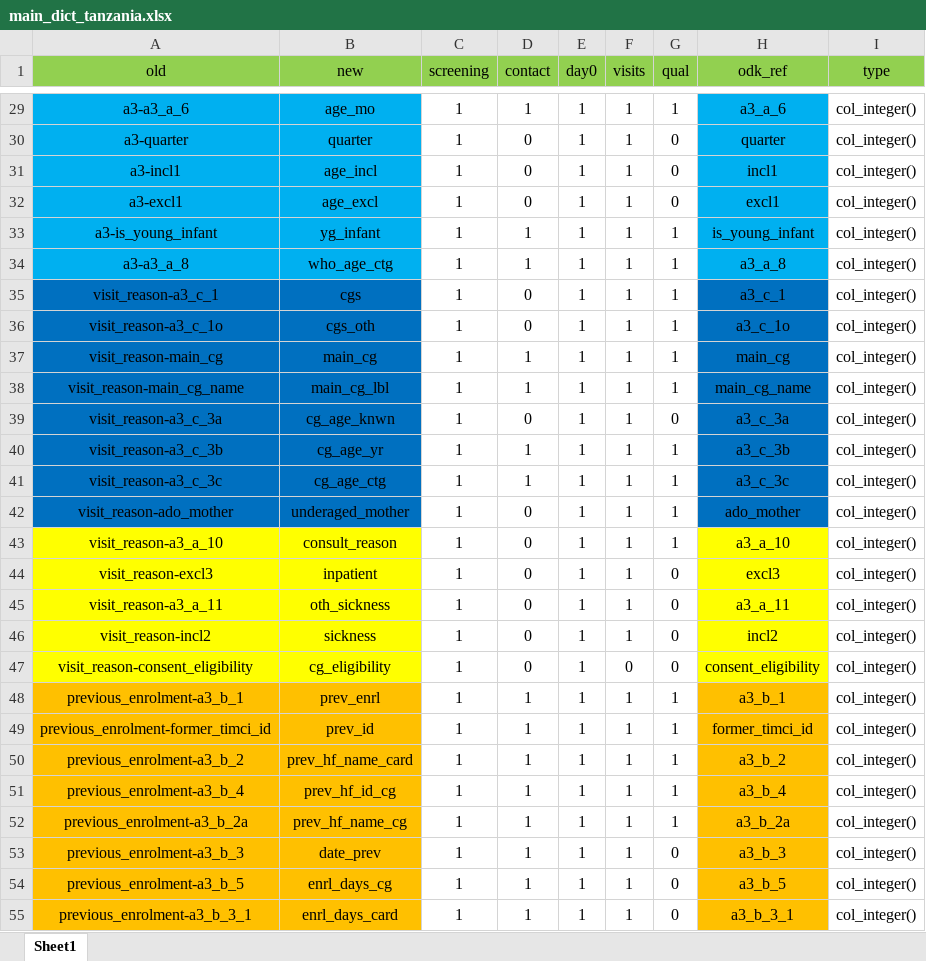
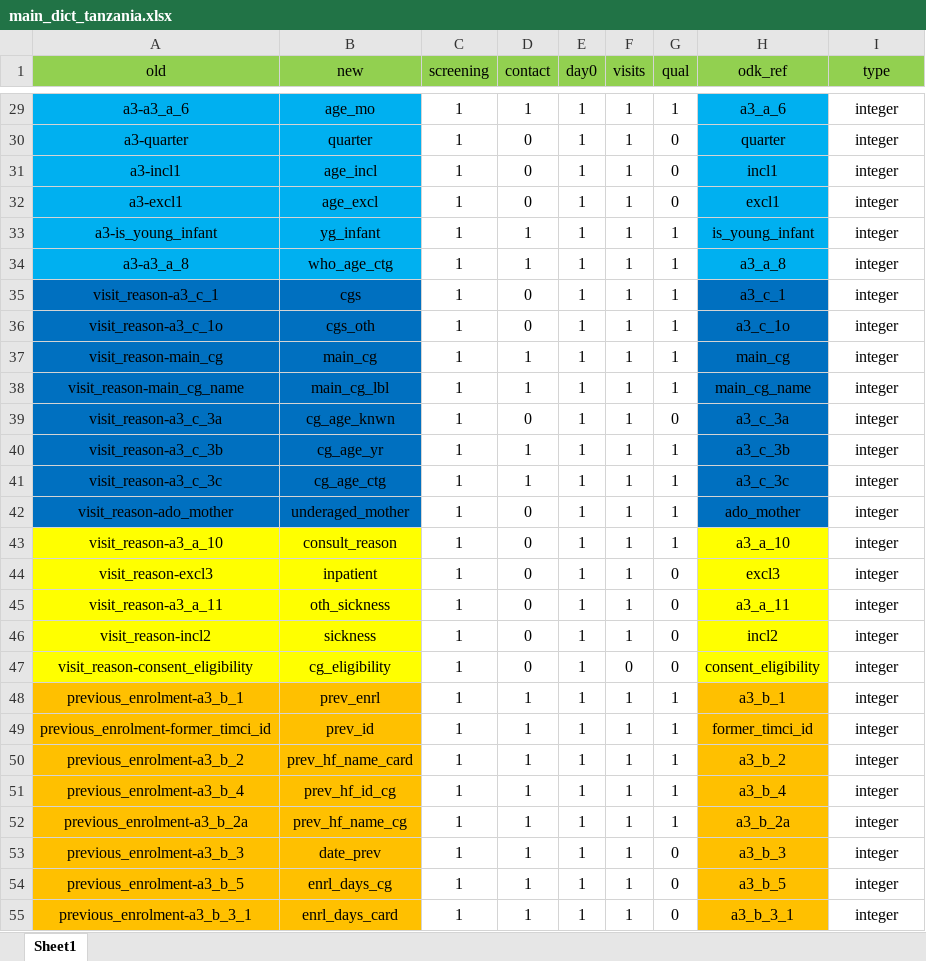
Before and after one commit to SwissTPH/timci, an Excel workbook: inst/extdata/main_dict_tanzania.xlsx, sheet Sheet1, drawn as a sheet; only a part is shown, gaps mark what is left out; values as stored, in another font and other column widths than the file's, no borders; conditional formats not drawn; the diff covers the shown part only; the diff names each change by its address in the sheet, - before the commit and + after, or states it on an @@ line.

```diff
--- a/inst/extdata/main_dict_tanzania.xlsx (sheet Sheet1)
+++ b/inst/extdata/main_dict_tanzania.xlsx (sheet Sheet1)
-I29:I55 (type): col_integer()
+I29:I55 (type): integer
```
Also changed, not shown: 224 edited cells elsewhere in this sheet, 9 other files.
